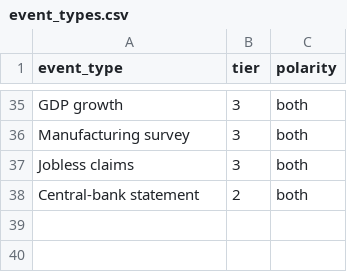
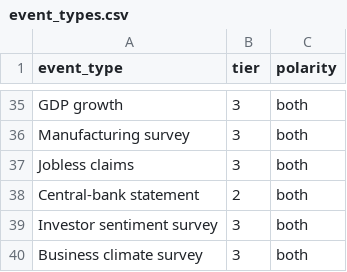
Before and after one commit to diykorey/fortuneteller, a CSV file: data/seed/event_types.csv, drawn as a sheet; only a part is shown, gaps mark what is left out; the diff names each change by its address in the sheet, - before the commit and + after, or states it on an @@ line.

```diff
--- a/data/seed/event_types.csv
+++ b/data/seed/event_types.csv
+row 39: Investor sentiment survey | 3 | both
+row 40: Business climate survey | 3 | both
```
Also changed, not shown: 12 other files.
